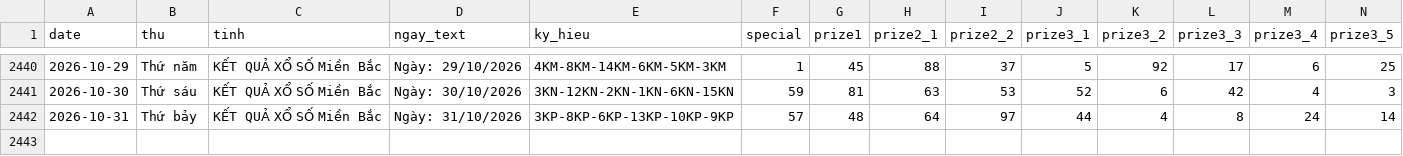
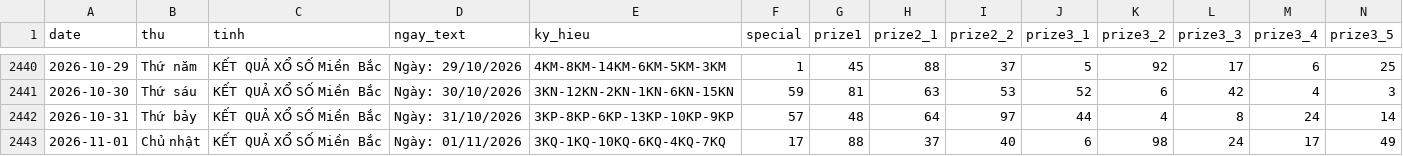
Before and after one commit to tuanseo5t-alt/xsmb-analysis, a CSV file: data/xsmb-2-digits.csv, drawn as a sheet; only a part is shown, gaps mark what is left out; rows hold the shown columns only; the diff names each change by its address in the sheet, - before the commit and + after, or states it on an @@ line.

```diff
--- a/data/xsmb-2-digits.csv
+++ b/data/xsmb-2-digits.csv
+row 2443: 2026-11-01 | Chủ nhật | KẾT QUẢ XỔ SỐ Miền Bắc | Ngày: 01/11/2026 | 3KQ-1KQ-10KQ-6KQ-4KQ-7KQ | 17 | 88 | 37 | 40 | 6 | 98 | 24 | 17 | 49
```
Also changed, not shown: data/xsmb-sparse.csv, data/xsmb.csv, 14 other files.
